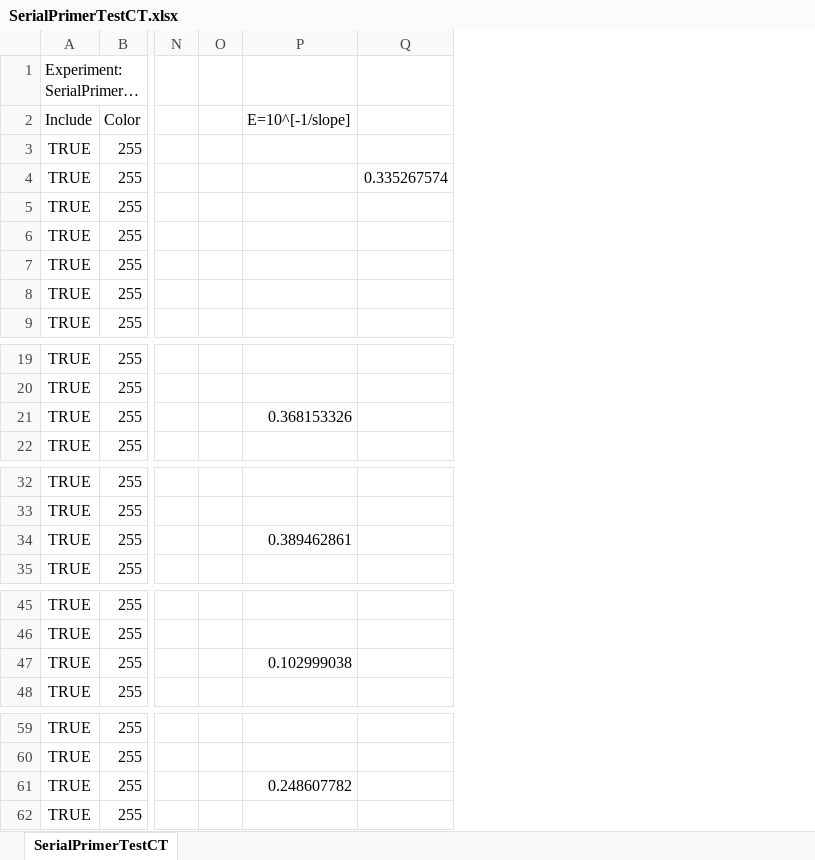
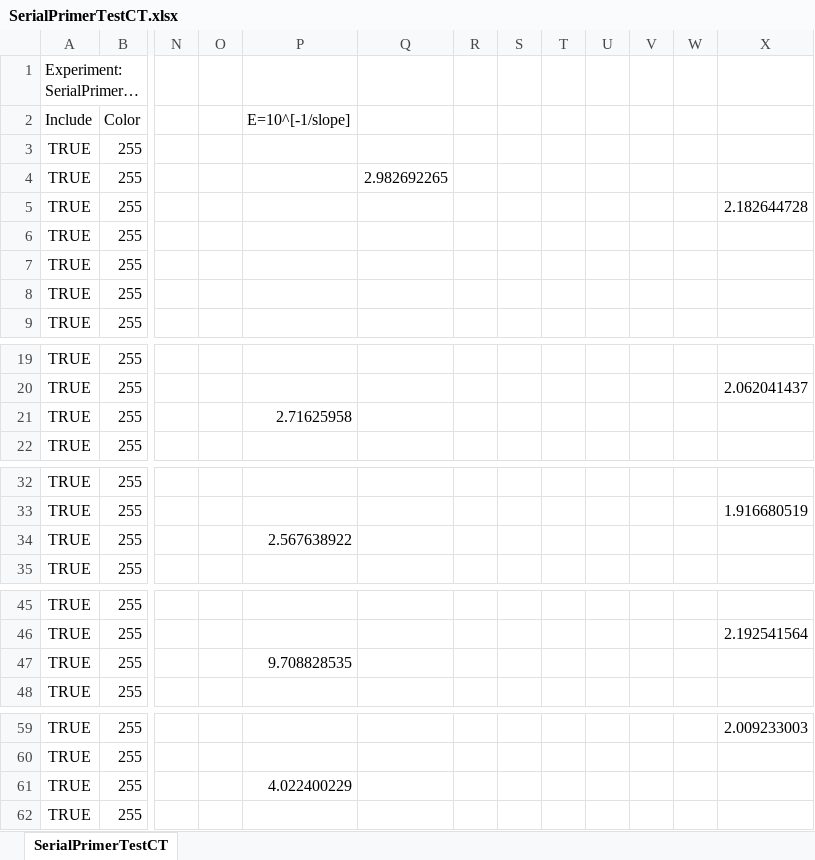
Before and after one commit to HarleyRobinson/Honours2, an Excel workbook: Data/EXO/SerialPrimerTestCT.xlsx, sheet SerialPrimerTestCT, drawn as a sheet; only a part is shown, gaps mark what is left out; long unchanged cells end in …; values as stored, in another font and other column widths than the file's, no borders; charts and pictures not drawn; removed rows and columns are numbered as before the commit, all else as after; the diff covers the shown part only; the diff names each change by its address in the sheet, - before the commit and + after, or states it on an @@ line.

```diff
--- a/Data/EXO/SerialPrimerTestCT.xlsx (sheet SerialPrimerTestCT)
+++ b/Data/EXO/SerialPrimerTestCT.xlsx (sheet SerialPrimerTestCT)
-column Q, row 4: 0.335267574
+column Q, row 4: 2.982692265
+column R, empty
+column S, empty
+column T, empty
+column U, empty
+column V, empty
+column W, empty
+column X, row 5: 2.182644728; row 20: 2.062041437; row 33: 1.916680519; row 46: 2.192541564; row 59: 2.009233003
-P21 (E=10^[-1/slope]): 0.368153326
+P21 (E=10^[-1/slope]): 2.71625958
-P34 (E=10^[-1/slope]): 0.389462861
+P34 (E=10^[-1/slope]): 2.567638922
-P47 (E=10^[-1/slope]): 0.102999038
+P47 (E=10^[-1/slope]): 9.708828535
-P61 (E=10^[-1/slope]): 0.248607782
+P61 (E=10^[-1/slope]): 4.022400229
```
Also changed, not shown: 1 edited cell elsewhere in this sheet, charts or pictures, 1 other file.
